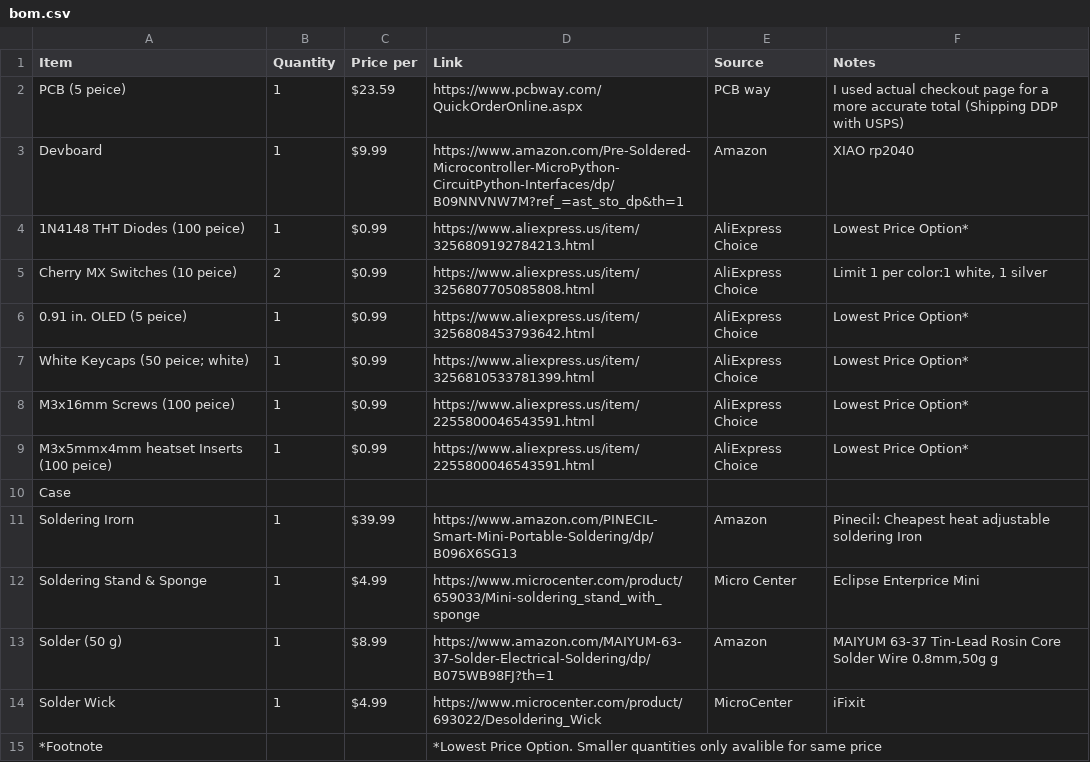
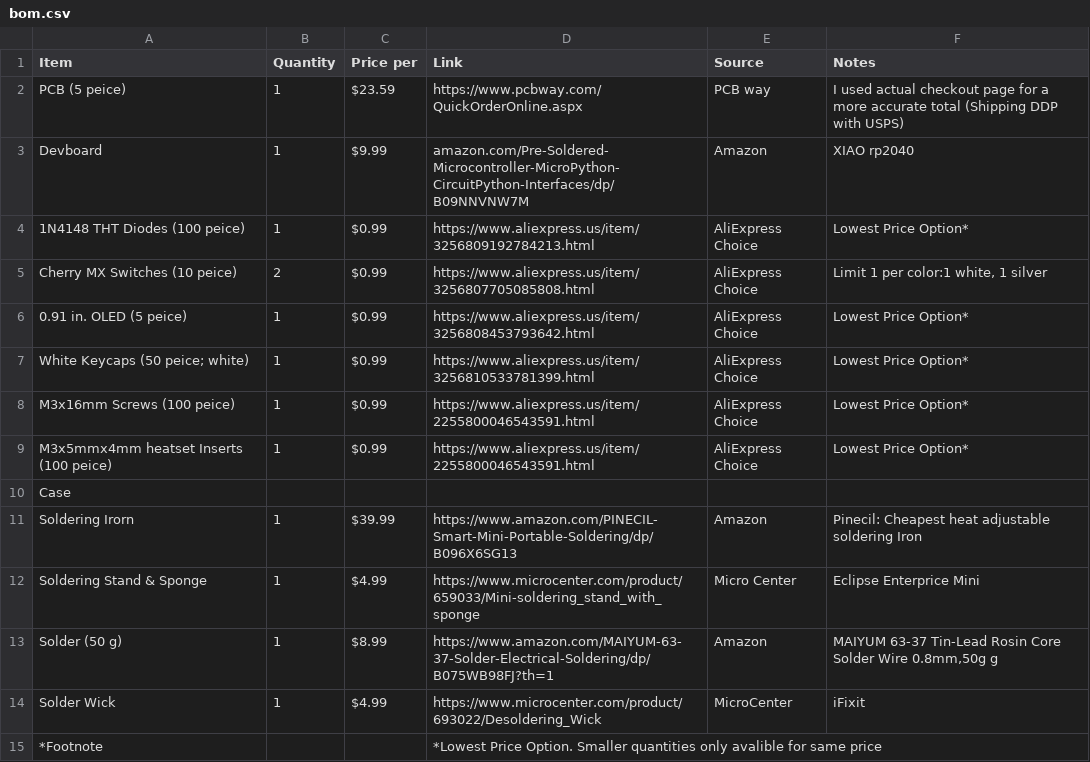
Before and after one commit to Magnu-Shaak/Calc123, a CSV file: bom.csv, drawn as a sheet.

Commit message:
Update bom.csv

```diff
--- a/bom.csv
+++ b/bom.csv
@@ -2,3 +2,3 @@ Item, Quantity, Price per, Link, Source, Notes
 PCB (5 peice), 1, $23.59, https://www.pcbway.com/QuickOrderOnline.aspx, PCB way, I used actual checkout page for a more accurate total (Shipping DDP with USPS)
-Devboard, 1, $9.99, https://www.amazon.com/Pre-Soldered-Microcontroller-MicroPython-CircuitPython-Interfaces/dp/B09NNVNW7M?ref_=ast_sto_dp&th=1, Amazon, XIAO rp2040
+Devboard, 1, $9.99, amazon.com/Pre-Soldered-Microcontroller-MicroPython-CircuitPython-Interfaces/dp/B09NNVNW7M, Amazon, XIAO rp2040
 1N4148 THT Diodes (100 peice), 1, $0.99, https://www.aliexpress.us/item/3256809192784213.html, AliExpress Choice, Lowest Price Option*
```
